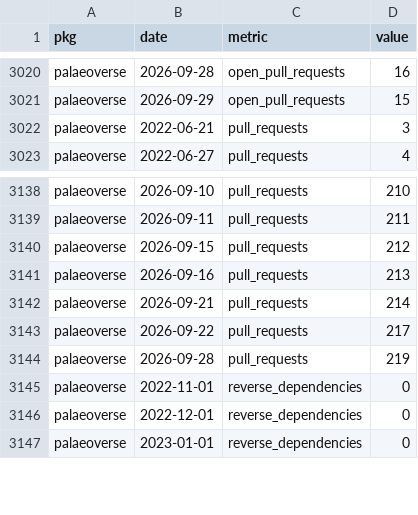
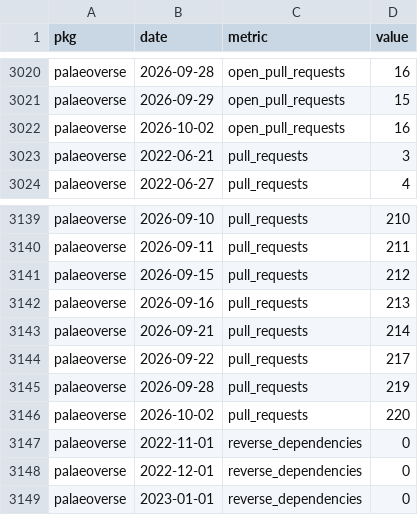
Before and after one commit to palaeoverse/palaeoverse.dashboard, a CSV file: data/metrics.csv, drawn as a sheet; only a part is shown, gaps mark what is left out.

```diff
--- a/data/metrics.csv
+++ b/data/metrics.csv
@@ -3021,2 +3021,3 @@
 "palaeoverse",2026-09-29,"open_pull_requests",15
+"palaeoverse",2026-10-02,"open_pull_requests",16
 "palaeoverse",2022-06-21,"pull_requests",3
@@ -3144,2 +3145,3 @@
 "palaeoverse",2026-09-28,"pull_requests",219
+"palaeoverse",2026-10-02,"pull_requests",220
 "palaeoverse",2022-11-01,"reverse_dependencies",0
```
Also changed, not shown: 3 other files.
